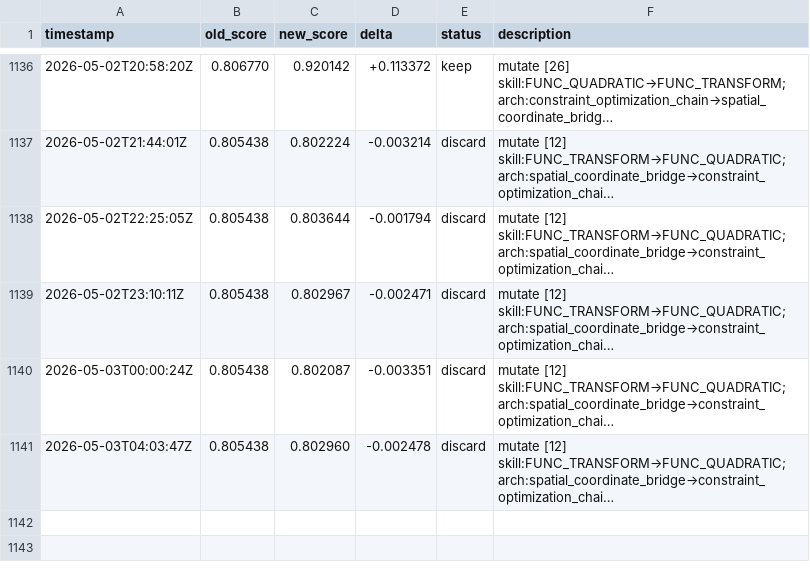
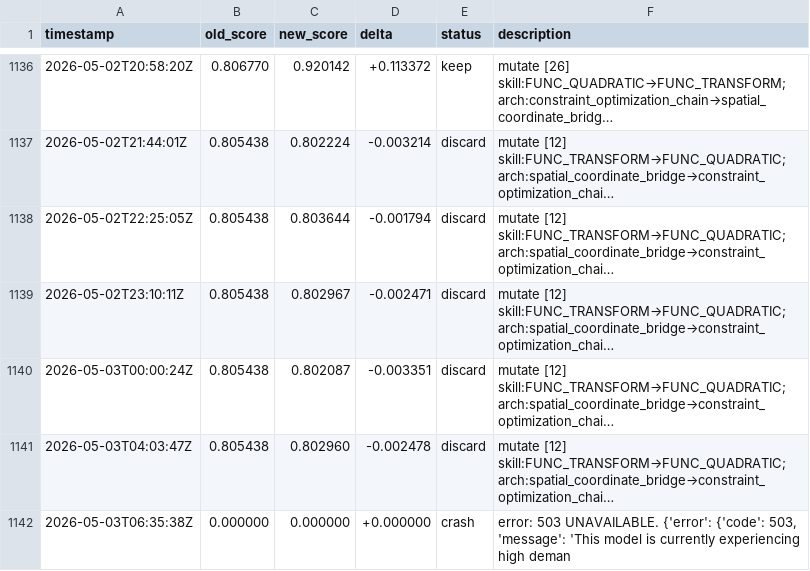
Before and after one commit to jhk7784/autoquestions, a TSV file: results.tsv, drawn as a sheet; only a part is shown, gaps mark what is left out; long unchanged cells end in …; the diff names each change by its address in the sheet, - before the commit and + after, or states it on an @@ line.

Commit message:
cycle: run-25272091434

```diff
--- a/results.tsv
+++ b/results.tsv
+row 1142: 2026-05-03T06:35:38Z | 0.000000 | 0.000000 | +0.000000 | crash | error: 503 UNAVAILABLE. {'error': {'code': 503, 'message': 'This model is currently experiencing high deman
```
